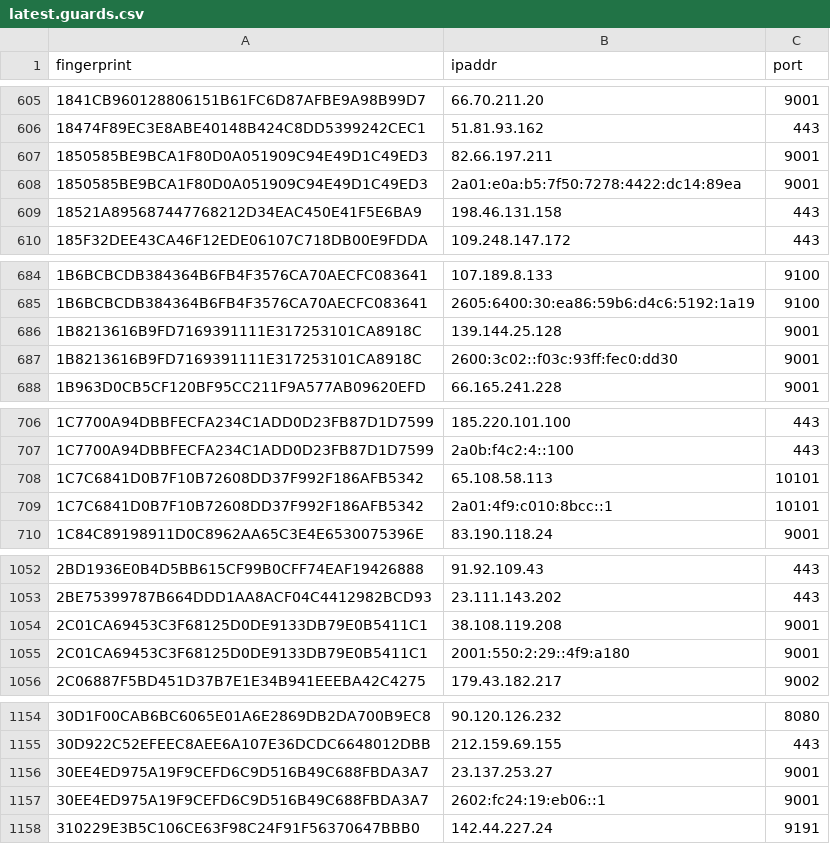
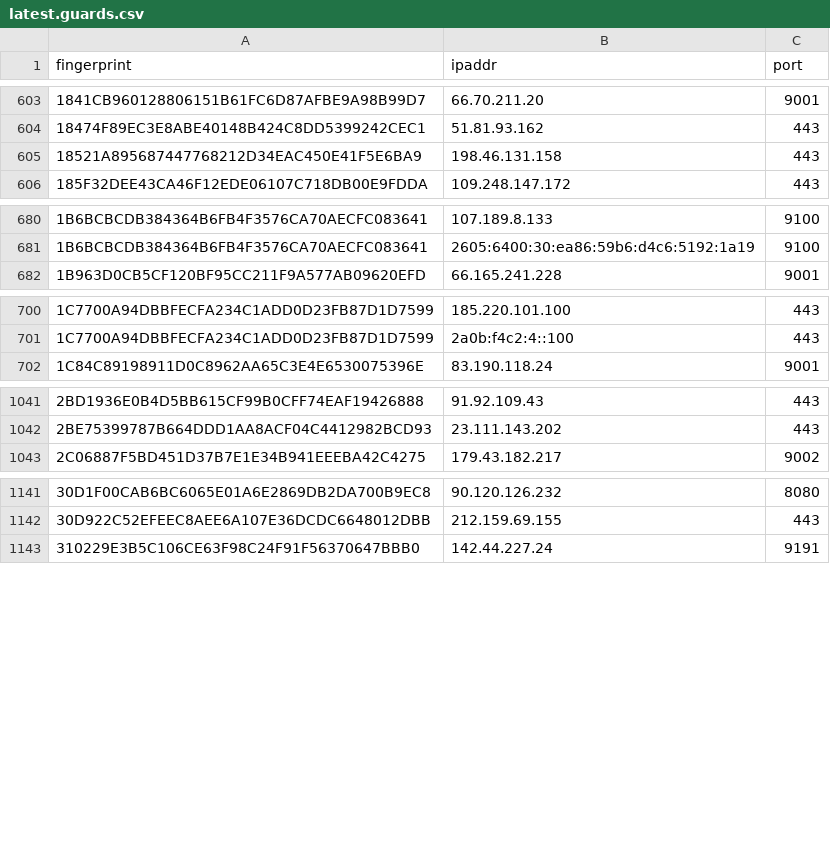
Before and after one commit to alireza-rezaee/tor-nodes, a CSV file: latest.guards.csv, drawn as a sheet; only a part is shown, gaps mark what is left out; removed rows and columns are numbered as before the commit, all else as after; the diff covers the shown part only; the diff names each change by its address in the sheet, - before the commit and + after, or states it on an @@ line.

```diff
--- a/latest.guards.csv
+++ b/latest.guards.csv
-row 607: 1850585BE9BCA1F80D0A051909C94E49D1C49ED3 | 82.66.197.211 | 9001
-row 608: 1850585BE9BCA1F80D0A051909C94E49D1C49ED3 | 2a01:e0a:b5:7f50:7278:4422:dc14:89ea | 9001
-row 686: 1B8213616B9FD7169391111E317253101CA8918C | 139.144.25.128 | 9001
-row 687: 1B8213616B9FD7169391111E317253101CA8918C | 2600:3c02::f03c:93ff:fec0:dd30 | 9001
-row 708: 1C7C6841D0B7F10B72608DD37F992F186AFB5342 | 65.108.58.113 | 10101
-row 709: 1C7C6841D0B7F10B72608DD37F992F186AFB5342 | 2a01:4f9:c010:8bcc::1 | 10101
-row 1054: 2C01CA69453C3F68125D0DE9133DB79E0B5411C1 | 38.108.119.208 | 9001
-row 1055: 2C01CA69453C3F68125D0DE9133DB79E0B5411C1 | 2001:550:2:29::4f9:a180 | 9001
-row 1156: 30EE4ED975A19F9CEFD6C9D516B49C688FBDA3A7 | 23.137.253.27 | 9001
-row 1157: 30EE4ED975A19F9CEFD6C9D516B49C688FBDA3A7 | 2602:fc24:19:eb06::1 | 9001
```
Also changed, not shown: 11 added rows and 45 removed rows elsewhere in this file, latest.all.csv, latest.exits.csv.
